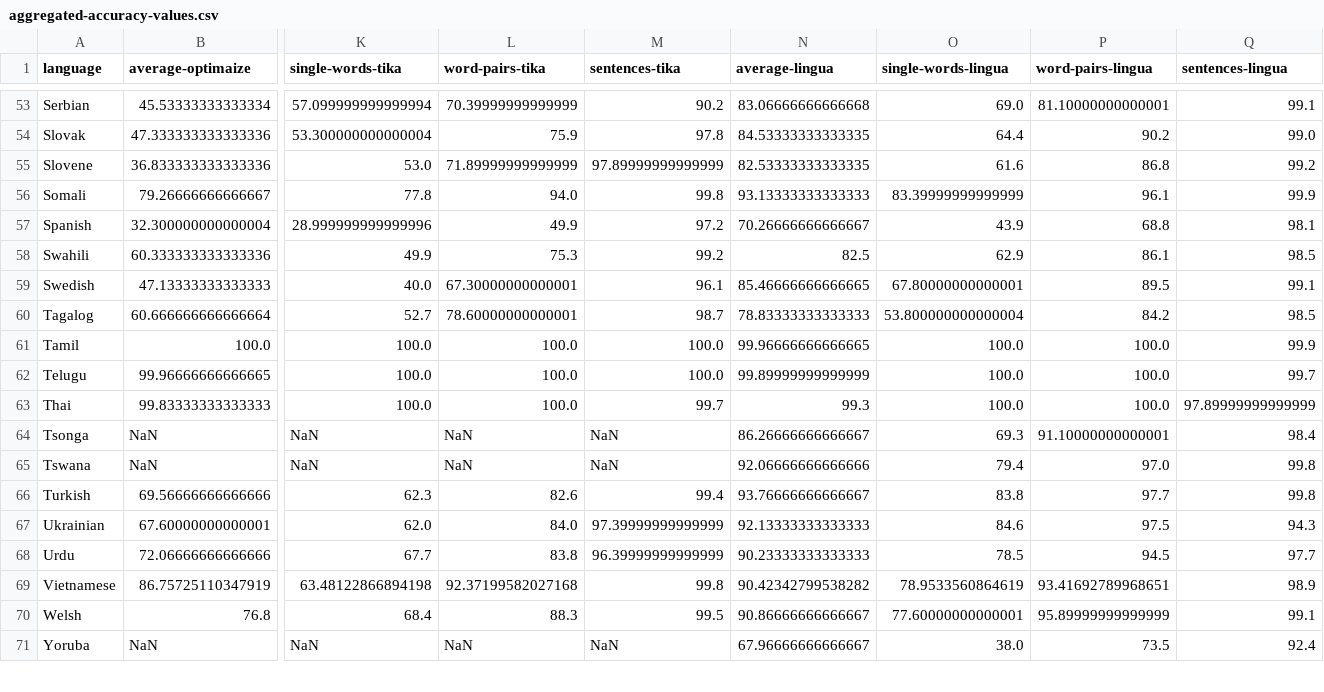
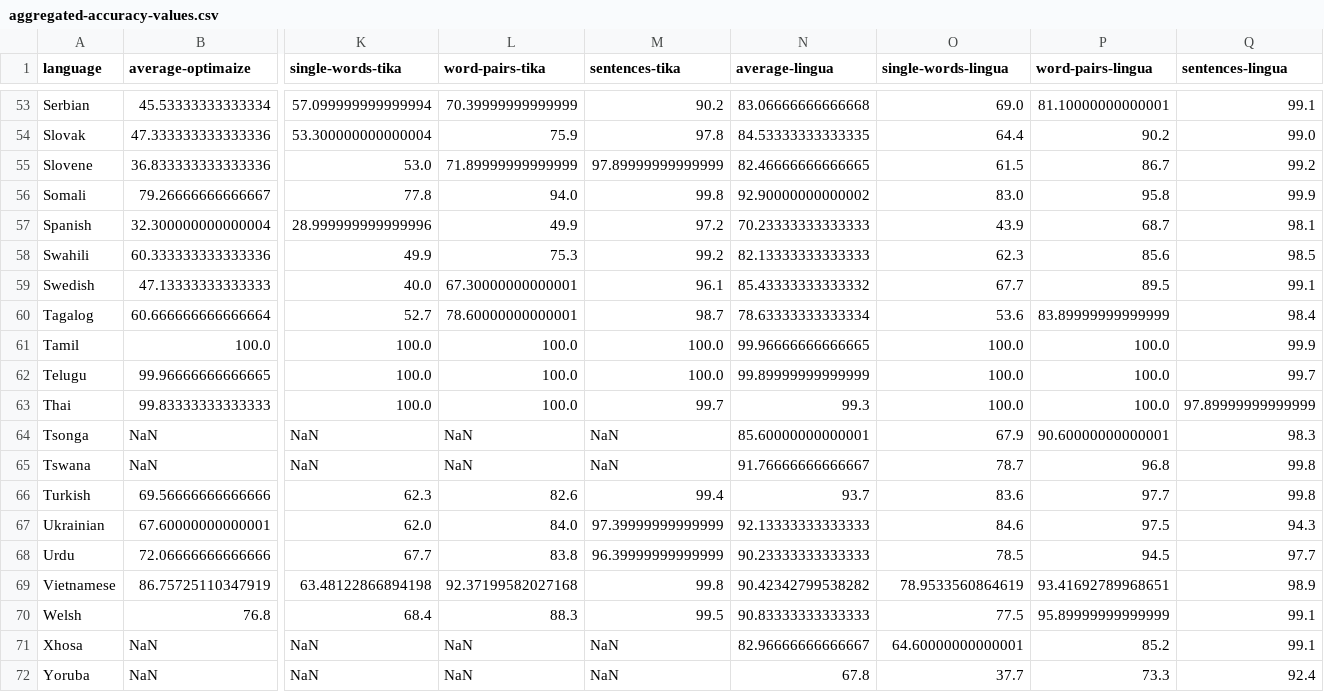
Before and after one commit to pemistahl/lingua, a CSV file: accuracy-reports/aggregated-accuracy-values.csv, drawn as a sheet; only a part is shown, gaps mark what is left out; addresses are those after the commit; rows hold the shown columns only; the diff covers the shown part only; the diff names each change by its address in the sheet, - before the commit and + after, or states it on an @@ line.

```diff
--- a/accuracy-reports/aggregated-accuracy-values.csv
+++ b/accuracy-reports/aggregated-accuracy-values.csv
-N55 (average-lingua): 82.53333333333335
+N55 (average-lingua): 82.46666666666665
-O55 (single-words-lingua): 61.6
+O55 (single-words-lingua): 61.5
-P55 (word-pairs-lingua): 86.8
+P55 (word-pairs-lingua): 86.7
-N56 (average-lingua): 93.13333333333333
+N56 (average-lingua): 92.90000000000002
-O56 (single-words-lingua): 83.39999999999999
+O56 (single-words-lingua): 83.0
-P56 (word-pairs-lingua): 96.1
+P56 (word-pairs-lingua): 95.8
-N57 (average-lingua): 70.26666666666667
+N57 (average-lingua): 70.23333333333333
-P57 (word-pairs-lingua): 68.8
+P57 (word-pairs-lingua): 68.7
-N58 (average-lingua): 82.5
+N58 (average-lingua): 82.13333333333333
-O58 (single-words-lingua): 62.9
+O58 (single-words-lingua): 62.3
-P58 (word-pairs-lingua): 86.1
+P58 (word-pairs-lingua): 85.6
-N59 (average-lingua): 85.46666666666665
+N59 (average-lingua): 85.43333333333332
-O59 (single-words-lingua): 67.80000000000001
+O59 (single-words-lingua): 67.7
-N60 (average-lingua): 78.83333333333333
+N60 (average-lingua): 78.63333333333334
-O60 (single-words-lingua): 53.800000000000004
+O60 (single-words-lingua): 53.6
-P60 (word-pairs-lingua): 84.2
+P60 (word-pairs-lingua): 83.89999999999999
-Q60 (sentences-lingua): 98.5
+Q60 (sentences-lingua): 98.4
-N64 (average-lingua): 86.26666666666667
+N64 (average-lingua): 85.60000000000001
-O64 (single-words-lingua): 69.3
+O64 (single-words-lingua): 67.9
-P64 (word-pairs-lingua): 91.10000000000001
+P64 (word-pairs-lingua): 90.60000000000001
-Q64 (sentences-lingua): 98.4
+Q64 (sentences-lingua): 98.3
-N65 (average-lingua): 92.06666666666666
+N65 (average-lingua): 91.76666666666667
-O65 (single-words-lingua): 79.4
+O65 (single-words-lingua): 78.7
-P65 (word-pairs-lingua): 97.0
+P65 (word-pairs-lingua): 96.8
-N66 (average-lingua): 93.76666666666667
+N66 (average-lingua): 93.7
-O66 (single-words-lingua): 83.8
+O66 (single-words-lingua): 83.6
-N70 (average-lingua): 90.86666666666667
+N70 (average-lingua): 90.83333333333333
-O70 (single-words-lingua): 77.60000000000001
+O70 (single-words-lingua): 77.5
+row 71: Xhosa | NaN | NaN | NaN | NaN | 82.96666666666667 | 64.60000000000001 | 85.2 | 99.1
-N72 (average-lingua): 67.96666666666667
+N72 (average-lingua): 67.8
-O72 (single-words-lingua): 38.0
+O72 (single-words-lingua): 37.7
-P72 (word-pairs-lingua): 73.5
+P72 (word-pairs-lingua): 73.3
```
Also changed, not shown: 43 edited cells elsewhere in this file, 7 other files.
